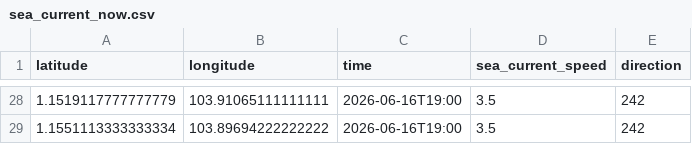
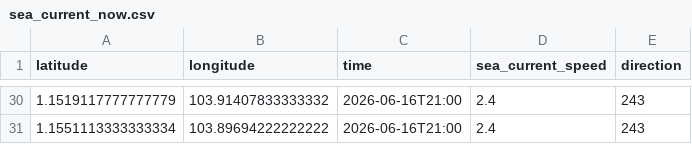
Before and after one commit to husnimuttaqin777-dot/rnd_dps, a CSV file: sea_current_now.csv, drawn as a sheet; only a part is shown, gaps mark what is left out; the diff covers the shown part only.

```diff
--- a/sea_current_now.csv
+++ b/sea_current_now.csv
@@ -28,2 +30,2 @@ latitude,longitude,time,sea_current_speed,direction
-1.1519117777777779,103.91065111111111,2026-06-16T19:00,3.5,242
-1.1551113333333334,103.89694222222222,2026-06-16T19:00,3.5,242
+1.1519117777777779,103.91407833333332,2026-06-16T21:00,2.4,243
+1.1551113333333334,103.89694222222222,2026-06-16T21:00,2.4,243
```
Also changed, not shown: 14 added rows, 12 removed rows and 46 edited cells elsewhere in this file, 4 other files.
